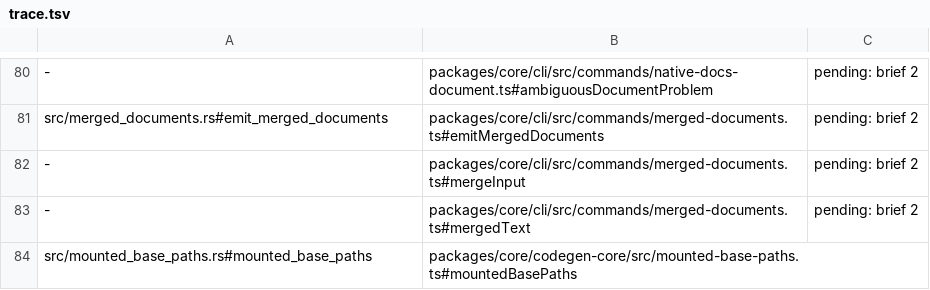
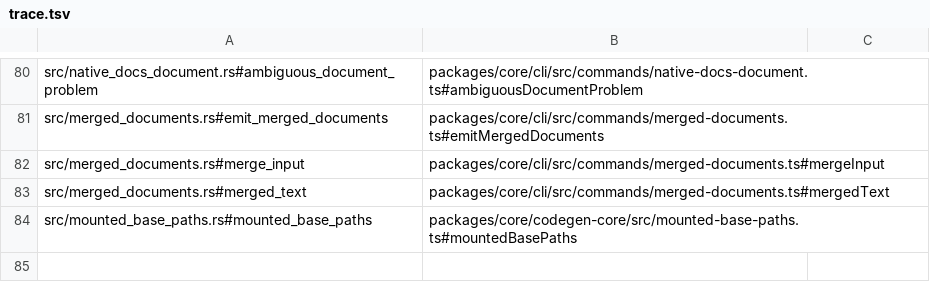
Before and after one commit to jubasse/seampact, a TSV file: crates/generate/trace.tsv, drawn as a sheet; only a part is shown, gaps mark what is left out; the diff covers the shown part only; the diff names each change by its address in the sheet, - before the commit and + after, or states it on an @@ line.

```diff
--- a/crates/generate/trace.tsv
+++ b/crates/generate/trace.tsv
-A80: -
+A80: src/native_docs_document.rs#ambiguous_document_problem
-C80:C83: pending: brief 2
+C80:C83: (empty)
-A82: -
+A82: src/merged_documents.rs#merge_input
-A83: -
+A83: src/merged_documents.rs#merged_text
```
Also changed, not shown: 41 edited cells elsewhere in this file, 18 other files.
